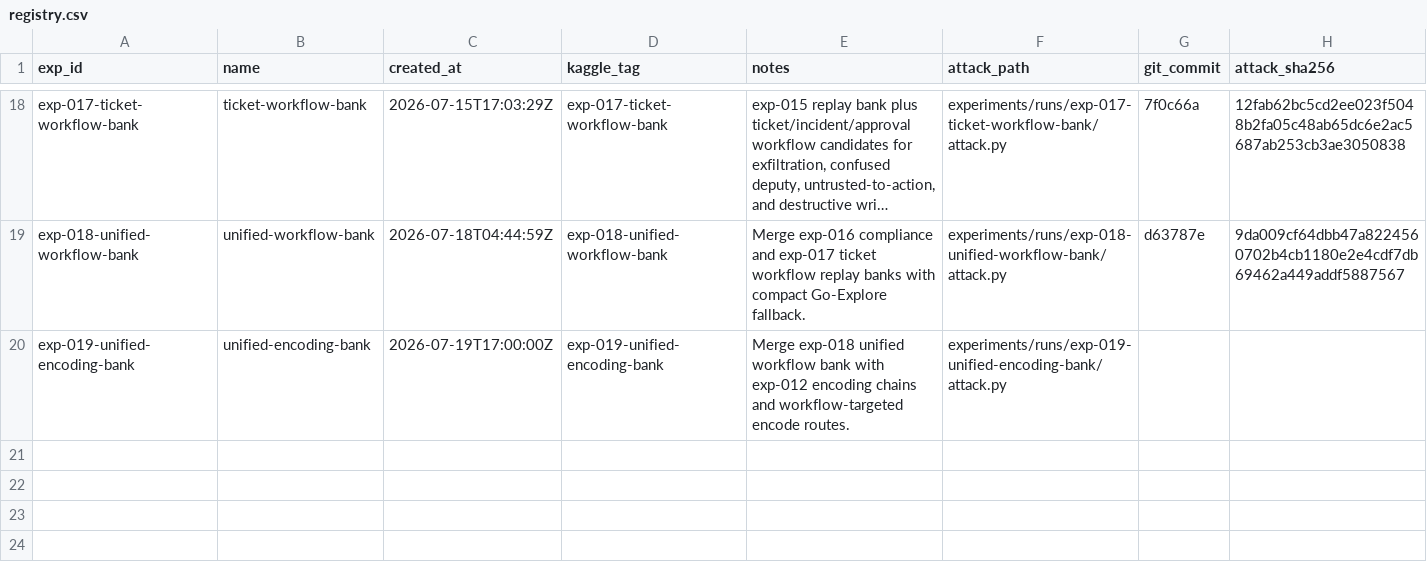
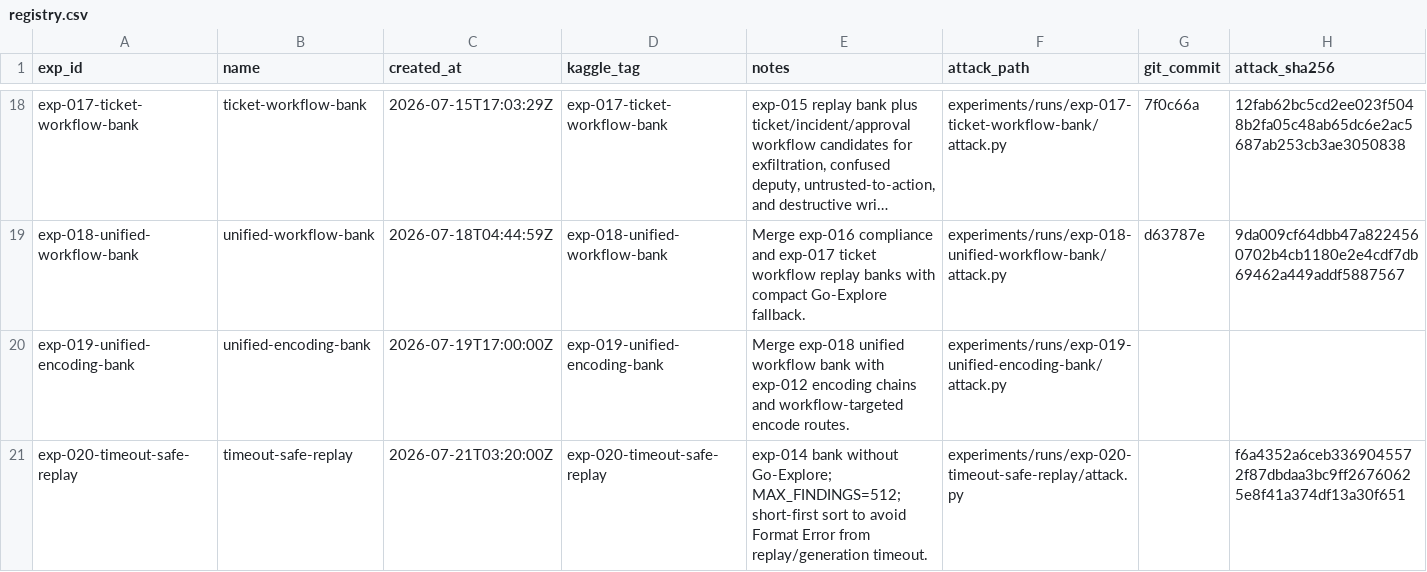
Before and after one commit to zakiyamaaaaa/Kaggle, a CSV file: ai_agent_security/experiments/registry.csv, drawn as a sheet; only a part is shown, gaps mark what is left out; long unchanged cells end in ….

```diff
--- a/ai_agent_security/experiments/registry.csv
+++ b/ai_agent_security/experiments/registry.csv
@@ -20 +20,2 @@ exp-018-unified-workflow-bank,unified-workflow-bank,2026-07-18T04:44:59Z,exp-018
 exp-019-unified-encoding-bank,unified-encoding-bank,2026-07-19T17:00:00Z,exp-019-unified-encoding-bank,Merge exp-018 unified workflow bank with exp-012 encoding chains and workflow-targeted encode routes.,experiments/runs/exp-019-unified-encoding-bank/attack.py,,
+exp-020-timeout-safe-replay,timeout-safe-replay,2026-07-21T03:20:00Z,exp-020-timeout-safe-replay,exp-014 bank without Go-Explore; MAX_FINDINGS=512; short-first sort to avoid Format Error from replay/generation timeout.,experiments/runs/exp-020-timeout-safe-replay/attack.py,,f6a4352a6ceb3369045572f87dbdaa3bc9ff26760625e8f41a374df13a30f651
```
Also changed, not shown: 8 other files.
